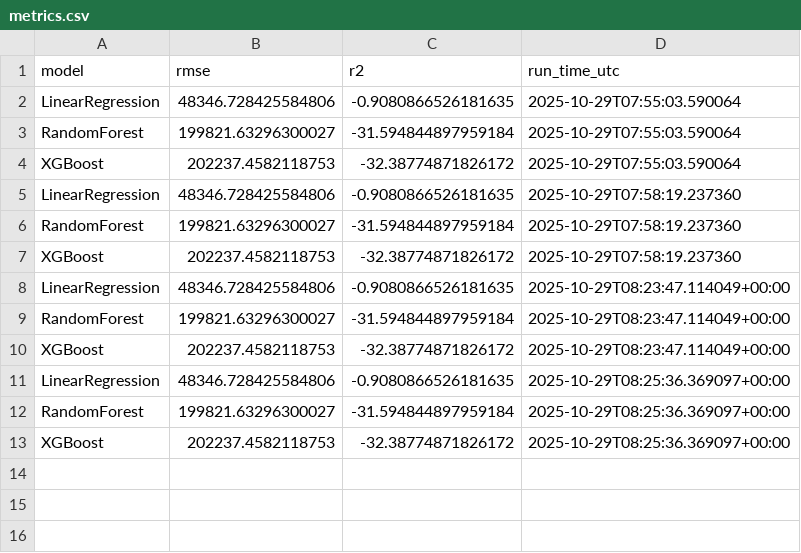
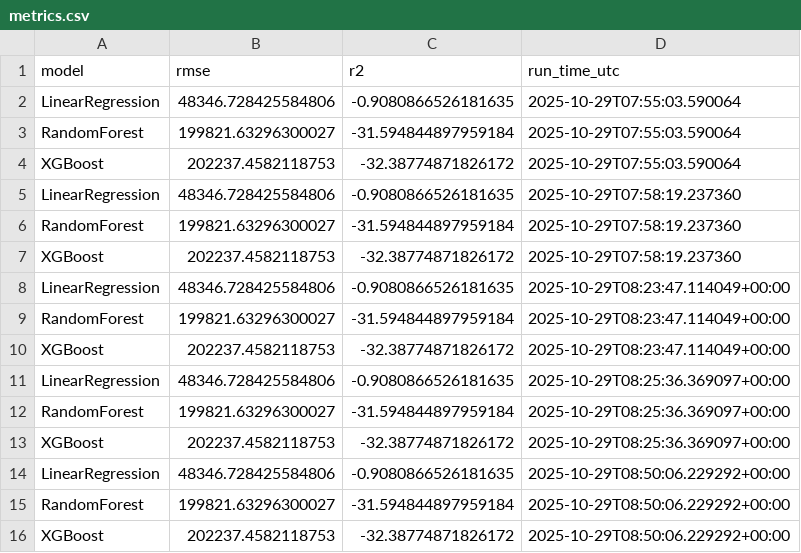
Before and after one commit to somenparida/Used-Car-Prediction-app, a CSV file: models/metrics.csv, drawn as a sheet.

Commit message:
chore: update metrics after local runs

```diff
--- a/models/metrics.csv
+++ b/models/metrics.csv
@@ -13 +13,4 @@ RandomForest,199821.63296300027,-31.594844897959184,2025-10-29T08:25:36.369097+0
 XGBoost,202237.4582118753,-32.38774871826172,2025-10-29T08:25:36.369097+00:00
+LinearRegression,48346.728425584806,-0.9080866526181635,2025-10-29T08:50:06.229292+00:00
+RandomForest,199821.63296300027,-31.594844897959184,2025-10-29T08:50:06.229292+00:00
+XGBoost,202237.4582118753,-32.38774871826172,2025-10-29T08:50:06.229292+00:00
```
